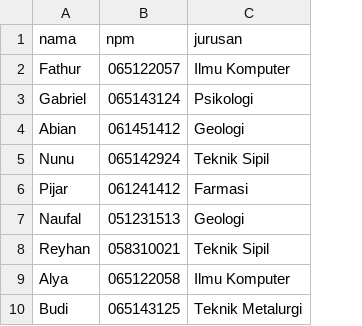
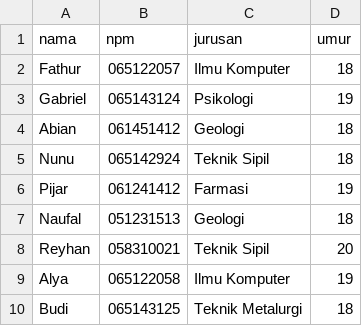
Before and after one commit to fathursyh/php_project_2, a CSV file: assets/files/mahasiswa.csv, drawn as a sheet; only a part is shown; the diff names each change by its address in the sheet, - before the commit and + after, or states it on an @@ line.

```diff
--- a/assets/files/mahasiswa.csv
+++ b/assets/files/mahasiswa.csv
+column D (umur), rows 2-10: 18 | 19 | 18 | 18 | 19 | 18 | 20 | 19 | 18
```
Also changed, not shown: 3 other files.
